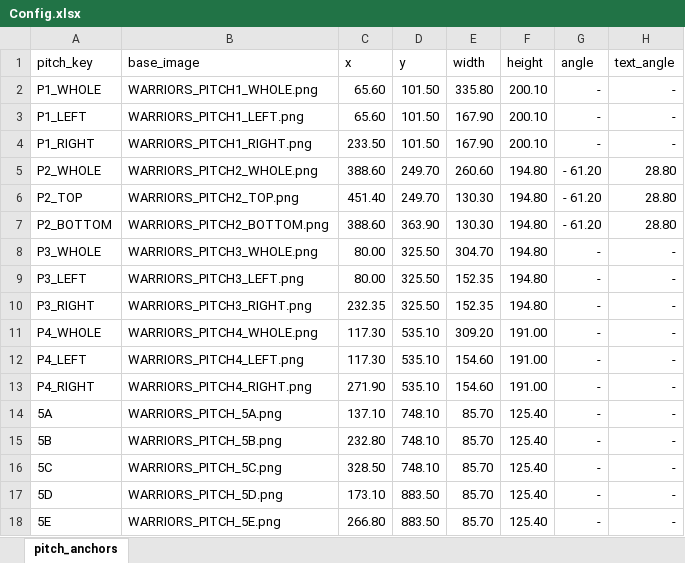
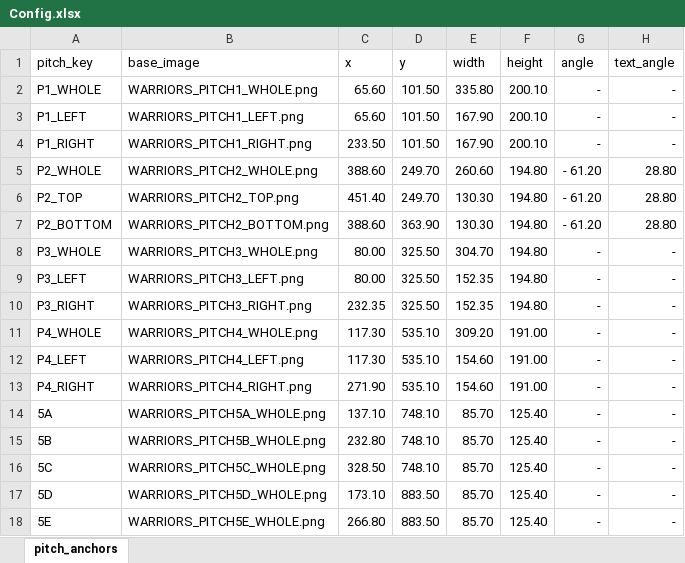
Before and after one commit to neon-mda/hrfc-welcome-pack, an Excel workbook: Config.xlsx, sheet pitch_anchors, drawn as a sheet; only a part is shown; values as stored, in another font and other column widths than the file's, no borders; the diff names each change by its address in the sheet, - before the commit and + after, or states it on an @@ line.

```diff
--- a/Config.xlsx (sheet pitch_anchors)
+++ b/Config.xlsx (sheet pitch_anchors)
-B14 (base_image): WARRIORS_PITCH_5A.png
+B14 (base_image): WARRIORS_PITCH5A_WHOLE.png
-B15 (base_image): WARRIORS_PITCH_5B.png
+B15 (base_image): WARRIORS_PITCH5B_WHOLE.png
-B16 (base_image): WARRIORS_PITCH_5C.png
+B16 (base_image): WARRIORS_PITCH5C_WHOLE.png
-B17 (base_image): WARRIORS_PITCH_5D.png
+B17 (base_image): WARRIORS_PITCH5D_WHOLE.png
-B18 (base_image): WARRIORS_PITCH_5E.png
+B18 (base_image): WARRIORS_PITCH5E_WHOLE.png
```
Also changed, not shown: 7 other files.
